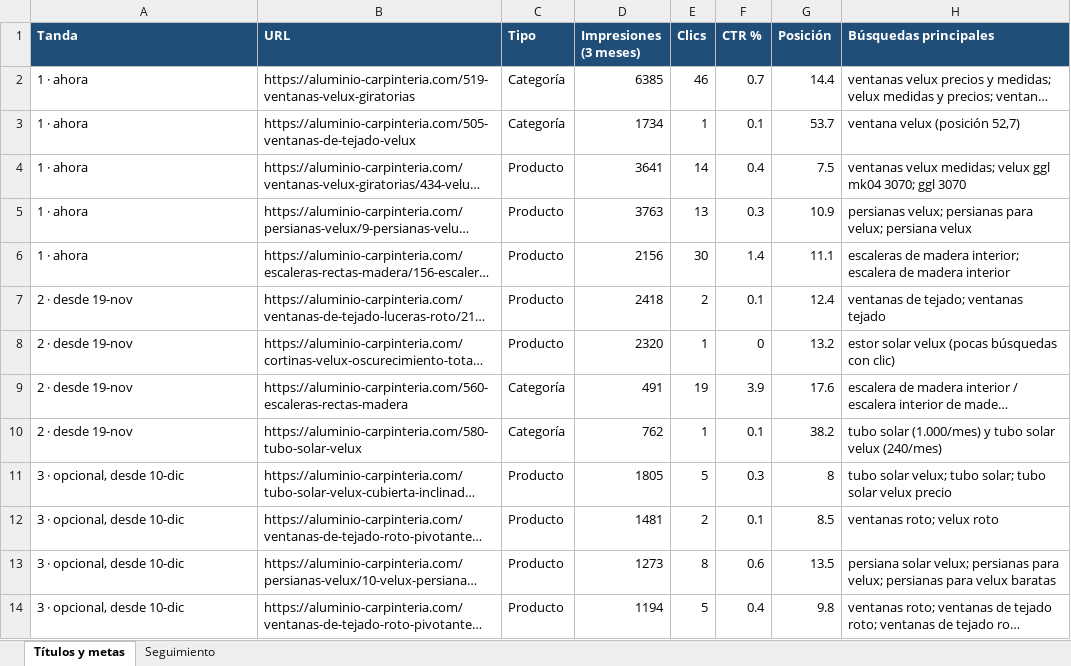
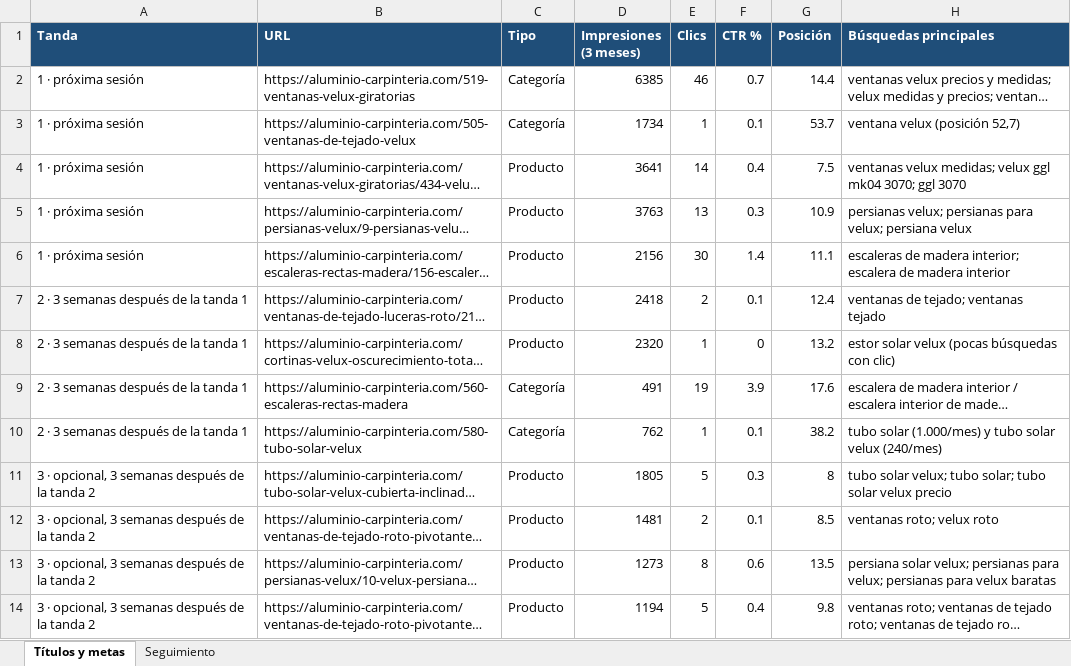
Before and after one commit to analyticsinfosama-cpu/Aluminios-Olmedo-, an Excel workbook: entregables/Titulos-metas-2026-10-29.xlsx, sheet Títulos y metas, drawn as a sheet; only a part is shown; long unchanged cells end in …; values as stored, in another font and other column widths than the file's, no borders; the diff names each change by its address in the sheet, - before the commit and + after, or states it on an @@ line.

```diff
--- a/entregables/Titulos-metas-2026-10-29.xlsx (sheet Títulos y metas)
+++ b/entregables/Titulos-metas-2026-10-29.xlsx (sheet Títulos y metas)
-A2:A6 (Tanda): 1 · ahora
+A2:A6 (Tanda): 1 · próxima sesión
-A7:A10 (Tanda): 2 · desde 19-nov
+A7:A10 (Tanda): 2 · 3 semanas después de la tanda 1
-A11:A14 (Tanda): 3 · opcional, desde 10-dic
+A11:A14 (Tanda): 3 · opcional, 3 semanas después de la tanda 2
```
